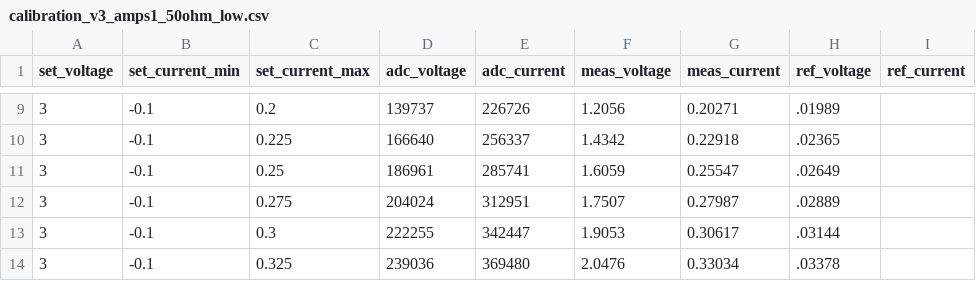
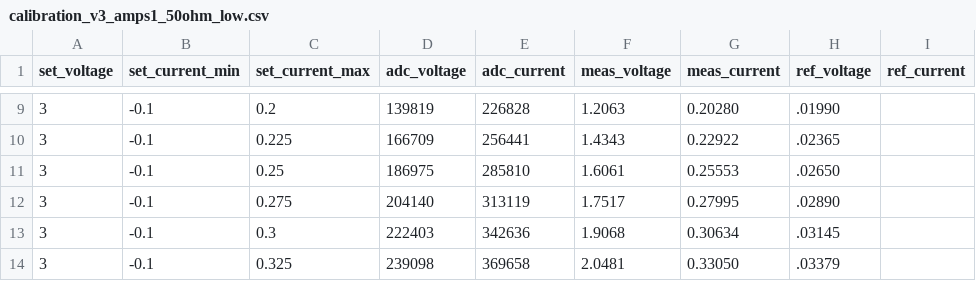
Before and after one commit to ducky64/edg-pcbs, a CSV file: IoTDevices/SmuRemoteControl/calibration_v3_amps1_50ohm_low.csv, drawn as a sheet; only a part is shown, gaps mark what is left out; the diff covers the shown part only.

```diff
--- a/IoTDevices/SmuRemoteControl/calibration_v3_amps1_50ohm_low.csv
+++ b/IoTDevices/SmuRemoteControl/calibration_v3_amps1_50ohm_low.csv
@@ -9,6 +9,6 @@ set_voltage,set_current_min,set_current_max,adc_voltage,adc_current,meas_voltage
-3,-0.1,0.2,139737,226726,1.2056,0.20271,.01989,
-3,-0.1,0.225,166640,256337,1.4342,0.22918,.02365,
-3,-0.1,0.25,186961,285741,1.6059,0.25547,.02649,
-3,-0.1,0.275,204024,312951,1.7507,0.27987,.02889,
-3,-0.1,0.3,222255,342447,1.9053,0.30617,.03144,
-3,-0.1,0.325,239036,369480,2.0476,0.33034,.03378,
+3,-0.1,0.2,139819,226828,1.2063,0.20280,.01990,
+3,-0.1,0.225,166709,256441,1.4343,0.22922,.02365,
+3,-0.1,0.25,186975,285810,1.6061,0.25553,.02650,
+3,-0.1,0.275,204140,313119,1.7517,0.27995,.02890,
+3,-0.1,0.3,222403,342636,1.9068,0.30634,.03145,
+3,-0.1,0.325,239098,369658,2.0481,0.33050,.03379,
```
Also changed, not shown: 36 edited cells elsewhere in this file.
